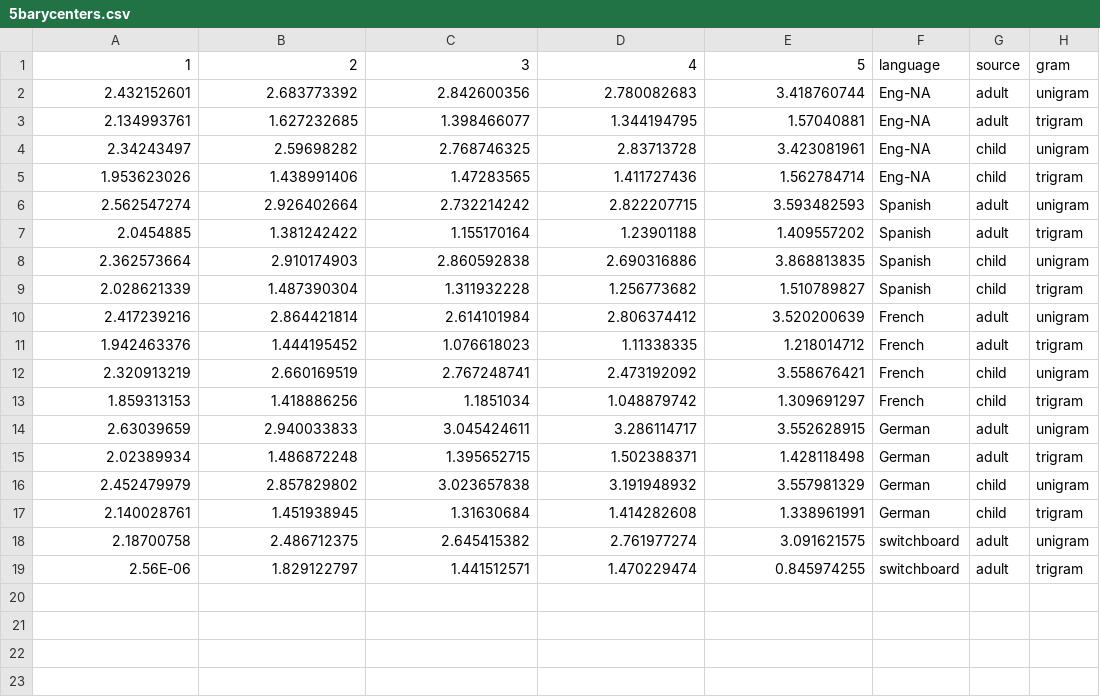
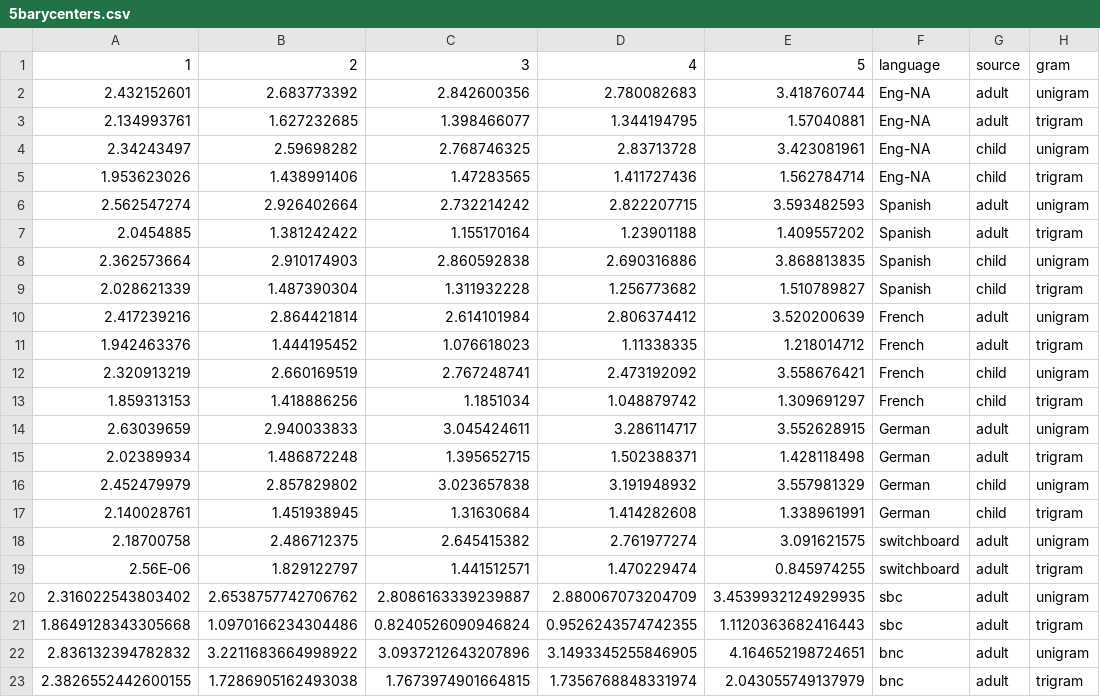
Before and after one commit to jklafka/language-modeling, a CSV file: Data/5barycenters.csv, drawn as a sheet; the diff names each change by its address in the sheet, - before the commit and + after, or states it on an @@ line.

```diff
--- a/Data/5barycenters.csv
+++ b/Data/5barycenters.csv
+row 20: 2.316022543803402 | 2.6538757742706762 | 2.8086163339239887 | 2.880067073204709 | 3.4539932124929935 | sbc | adult | unigram
+row 21: 1.8649128343305668 | 1.0970166234304486 | 0.8240526090946824 | 0.9526243574742355 | 1.1120363682416443 | sbc | adult | trigram
+row 22: 2.836132394782832 | 3.2211683664998922 | 3.0937212643207896 | 3.1493345255846905 | 4.164652198724651 | bnc | adult | unigram
+row 23: 2.3826552442600155 | 1.7286905162493038 | 1.7673974901664815 | 1.7356768848331974 | 2.043055749137979 | bnc | adult | trigram
```
Also changed, not shown: Data/barycenters.csv, Data/final_barycenters.csv, 7 other files.
